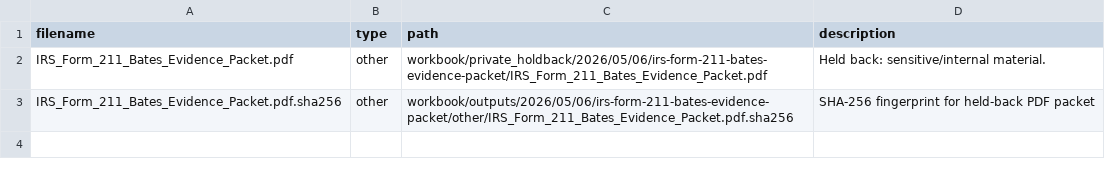
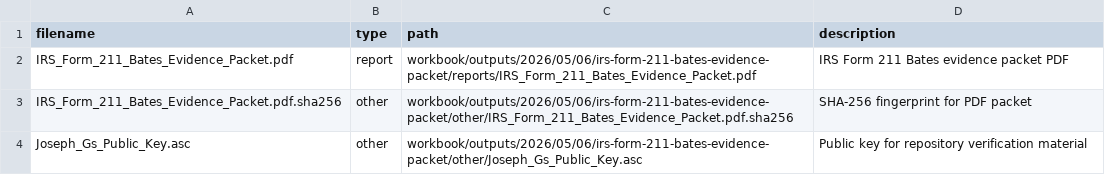
Before and after one commit to JGoyd/Public-Workbook, a CSV file: workbook/outputs/2026/05/06/irs-form-211-bates-evidence-packet/output_manifest.csv, drawn as a sheet.

Commit message:
docs(workbook): publish irs form 211 pdf

```diff
--- a/workbook/outputs/2026/05/06/irs-form-211-bates-evidence-packet/output_manifest.csv
+++ b/workbook/outputs/2026/05/06/irs-form-211-bates-evidence-packet/output_manifest.csv
@@ -1,3 +1,4 @@
 filename,type,path,description
-IRS_Form_211_Bates_Evidence_Packet.pdf,other,workbook/private_holdback/2026/05/06/irs-form-211-bates-evidence-packet/IRS_Form_211_Bates_Evidence_Packet.pdf,Held back: sensitive/internal material.
-IRS_Form_211_Bates_Evidence_Packet.pdf.sha256,other,workbook/outputs/2026/05/06/irs-form-211-bates-evidence-packet/other/IRS_Form_211_Bates_Evidence_Packet.pdf.sha256,SHA-256 fingerprint for held-back PDF packet
+IRS_Form_211_Bates_Evidence_Packet.pdf,report,workbook/outputs/2026/05/06/irs-form-211-bates-evidence-packet/reports/IRS_Form_211_Bates_Evidence_Packet.pdf,IRS Form 211 Bates evidence packet PDF
+IRS_Form_211_Bates_Evidence_Packet.pdf.sha256,other,workbook/outputs/2026/05/06/irs-form-211-bates-evidence-packet/other/IRS_Form_211_Bates_Evidence_Packet.pdf.sha256,SHA-256 fingerprint for PDF packet
+Joseph_Gs_Public_Key.asc,other,workbook/outputs/2026/05/06/irs-form-211-bates-evidence-packet/other/Joseph_Gs_Public_Key.asc,Public key for repository verification material
```
Also changed, not shown: workbook/indexes/master_output_index.csv, 12 other files.
